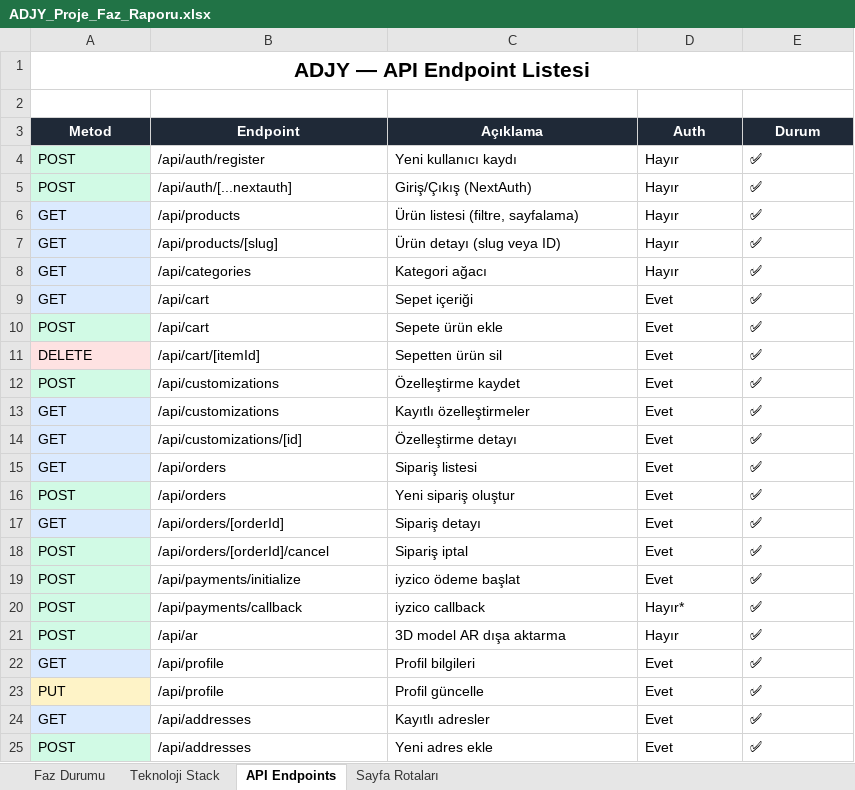
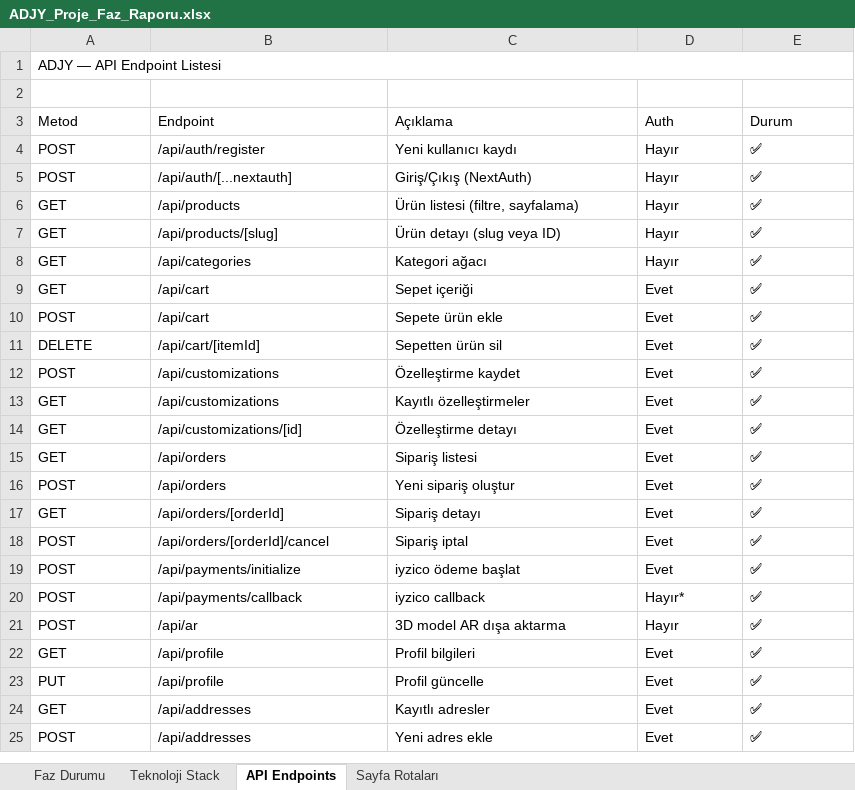
Before and after one commit to EfeBerkKaradol/adjy-3d-printer-version, an Excel workbook: ADJY_Proje_Faz_Raporu.xlsx, sheet API Endpoints, drawn as a sheet; values as stored, in another font and other column widths than the file's, no borders; the diff names each change by its address in the sheet, - before the commit and + after, or states it on an @@ line.

```diff
--- a/ADJY_Proje_Faz_Raporu.xlsx (sheet API Endpoints)
+++ b/ADJY_Proje_Faz_Raporu.xlsx (sheet API Endpoints)
@@ A1 bold: on → off, alignment: center → left, text size: smaller @@
@@ A3:E3 fill: #1F2937 → none, bold: on → off, text colour: #FFFFFF → black, alignment: center → left @@
-A4:A5 fill: #D1FAE5
+A4:A5 fill: none
-A6:A9 fill: #DBEAFE
+A6:A9 fill: none
-A10 fill: #D1FAE5
+A10 fill: none
-A11 fill: #FEE2E2
+A11 fill: none
-A12 fill: #D1FAE5
+A12 fill: none
-A13:A15 fill: #DBEAFE
+A13:A15 fill: none
-A16 fill: #D1FAE5
+A16 fill: none
-A17 fill: #DBEAFE
+A17 fill: none
-A18:A21 fill: #D1FAE5
+A18:A21 fill: none
-A22 fill: #DBEAFE
+A22 fill: none
-A23 fill: #FEF3C7
+A23 fill: none
-A24 fill: #DBEAFE
+A24 fill: none
-A25 fill: #D1FAE5
+A25 fill: none
```
Also changed, not shown: sheet Faz Durumu, sheet Sayfa Rotaları, sheet Teknoloji Stack, ADJY_Proje_Durum_Raporu.xlsx.
